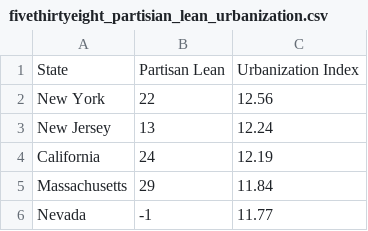
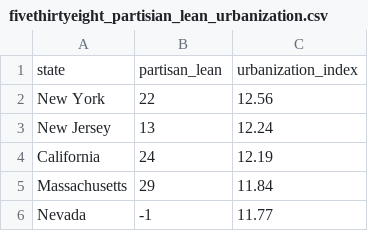
Before and after one commit to HuberSeppe/R_Kurs, a CSV file: fivethirtyeight_partisian_lean_urbanization.csv, drawn as a sheet; only a part is shown.

Commit message:
Update fivethirtyeight_partisian_lean_urbanization.csv

```diff
--- a/fivethirtyeight_partisian_lean_urbanization.csv
+++ b/fivethirtyeight_partisian_lean_urbanization.csv
@@ -1,2 +1,2 @@
-State,Partisan Lean,Urbanization Index
+state,partisan_lean,urbanization_index
 New York,22,12.56
```
